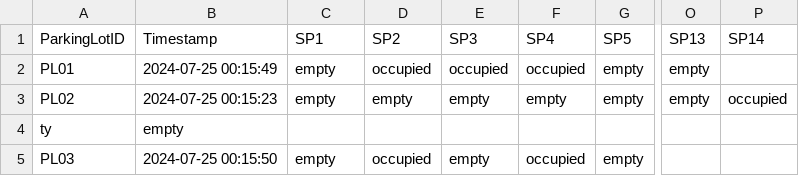
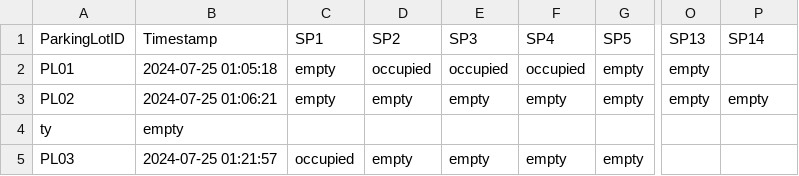
Before and after one commit to amannain122/spot-finder, a CSV file: src/data/parking_status.csv, drawn as a sheet; only a part is shown, gaps mark what is left out; the diff names each change by its address in the sheet, - before the commit and + after, or states it on an @@ line.

```diff
--- a/src/data/parking_status.csv
+++ b/src/data/parking_status.csv
-B2 (Timestamp): 2024-07-25 00:15:49
+B2 (Timestamp): 2024-07-25 01:05:18
-B3 (Timestamp): 2024-07-25 00:15:23
+B3 (Timestamp): 2024-07-25 01:06:21
-P3 (SP14): occupied
+P3 (SP14): empty
-B5 (Timestamp): 2024-07-25 00:15:50
+B5 (Timestamp): 2024-07-25 01:21:57
-C5 (SP1): empty
+C5 (SP1): occupied
-D5 (SP2): occupied
+D5 (SP2): empty
-F5 (SP4): occupied
+F5 (SP4): empty
```
Also changed, not shown: 14 other files.
